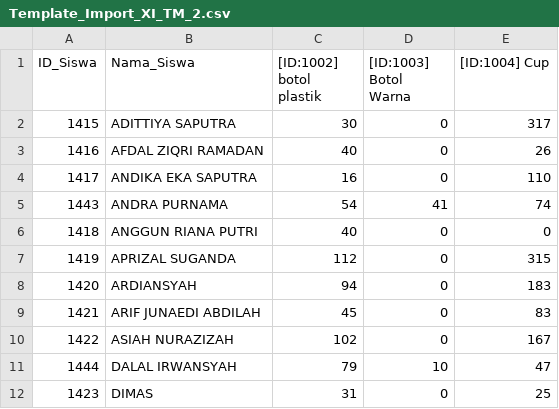
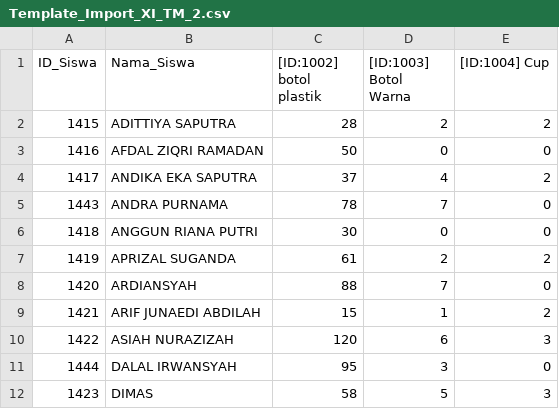
Before and after one commit to wrhasyim/bst, a CSV file: dataimportexcel/Template_Import_XI_TM_2.csv, drawn as a sheet; only a part is shown; the diff covers the shown part only.

```diff
--- a/dataimportexcel/Template_Import_XI_TM_2.csv
+++ b/dataimportexcel/Template_Import_XI_TM_2.csv
@@ -1,12 +1,12 @@
 ID_Siswa,Nama_Siswa,[ID:1002] botol plastik,[ID:1003] Botol Warna,[ID:1004] Cup
-1415,ADITTIYA SAPUTRA,30,0,317
-1416,AFDAL ZIQRI RAMADAN,40,0,26
-1417,ANDIKA EKA SAPUTRA,16,0,110
-1443,ANDRA PURNAMA,54,41,74
-1418,ANGGUN RIANA PUTRI,40,0,0
-1419,APRIZAL SUGANDA,112,0,315
-1420,ARDIANSYAH,94,0,183
-1421,ARIF JUNAEDI ABDILAH,45,0,83
-1422,ASIAH NURAZIZAH,102,0,167
-1444,DALAL IRWANSYAH,79,10,47
-1423,DIMAS,31,0,25
+1415,ADITTIYA SAPUTRA,28,2,2
+1416,AFDAL ZIQRI RAMADAN,50,0,0
+1417,ANDIKA EKA SAPUTRA,37,4,2
+1443,ANDRA PURNAMA,78,7,0
+1418,ANGGUN RIANA PUTRI,30,0,0
+1419,APRIZAL SUGANDA,61,2,2
+1420,ARDIANSYAH,88,7,0
+1421,ARIF JUNAEDI ABDILAH,15,1,2
+1422,ASIAH NURAZIZAH,120,6,3
+1444,DALAL IRWANSYAH,95,3,0
+1423,DIMAS,58,5,3
```
Also changed, not shown: 64 edited cells elsewhere in this file, dataimportexcel/Template_Import_XI_MPLB_1.csv, dataimportexcel/Template_Import_XI_TM_6.csv, 18 other files.
